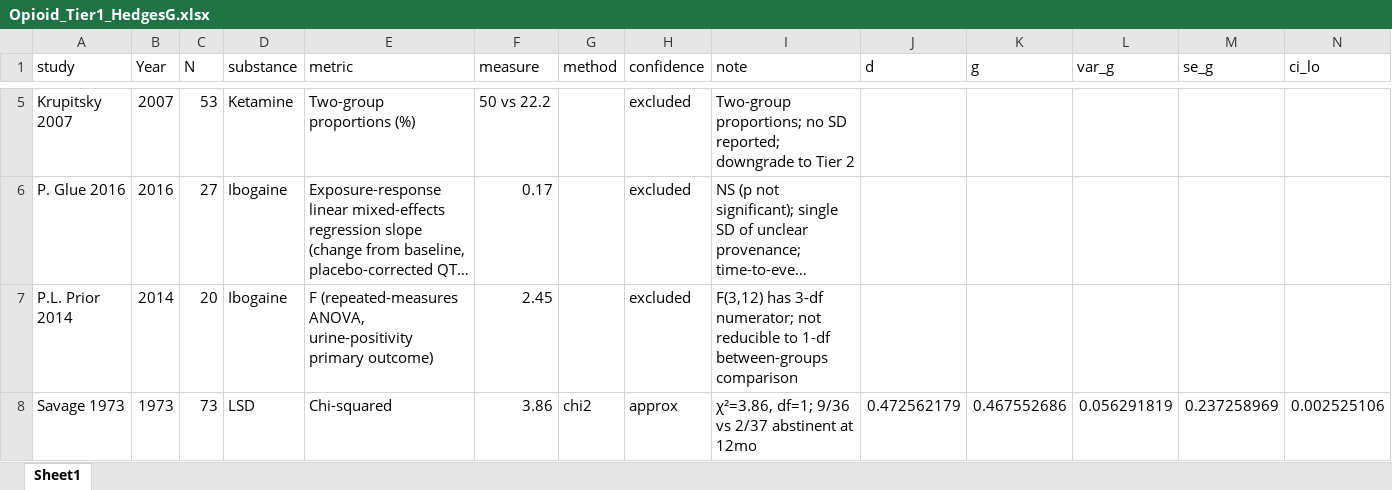
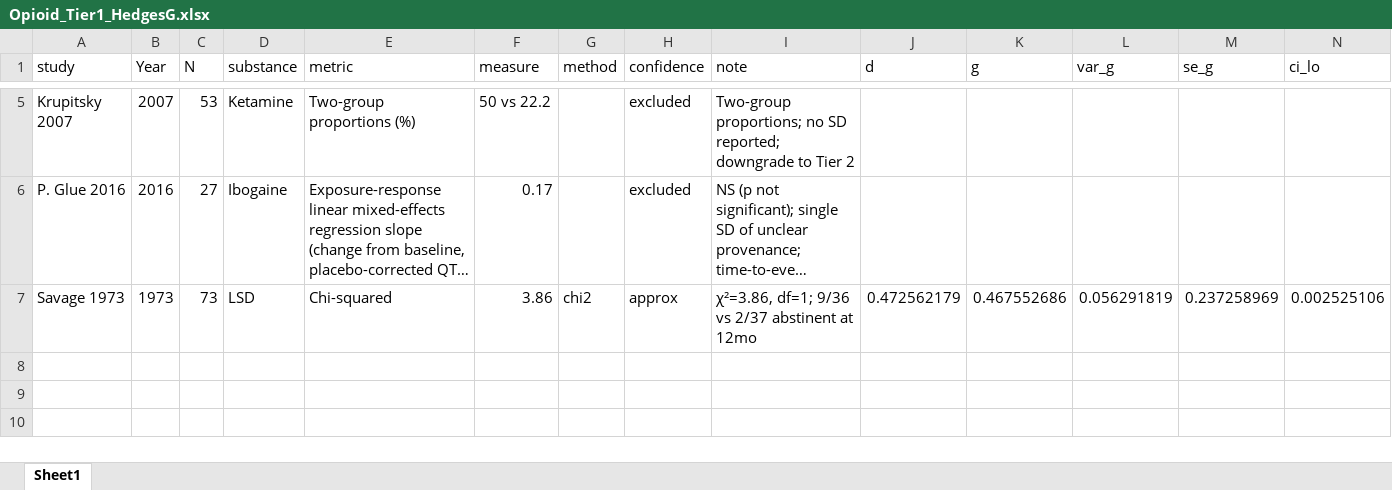
Before and after one commit to jeanvelezdata/USPSTF_preventative_psychedelics, an Excel workbook: tables/Opioid_Tier1_HedgesG.xlsx, sheet Sheet1, drawn as a sheet; only a part is shown, gaps mark what is left out; long unchanged cells end in …; values as stored, in another font and other column widths than the file's, no borders; rows hold the shown columns only; the diff names each change by its address in the sheet, - before the commit and + after, or states it on an @@ line.

```diff
--- a/tables/Opioid_Tier1_HedgesG.xlsx (sheet Sheet1)
+++ b/tables/Opioid_Tier1_HedgesG.xlsx (sheet Sheet1)
-row 7: P.L. Prior 2014 | 2014 | 20 | Ibogaine | F (repeated-measures ANOVA, urine-positivity primary outcome) | 2.45 |  | excluded | F(3,12) has 3-df numerator; not reducible to 1-df between-groups comparison
```
Also changed, not shown: clinical_trials/outputs/clinical_master.xlsx, data/Alcohol_Dataset_Cleaned.xlsx, 50 other files.
